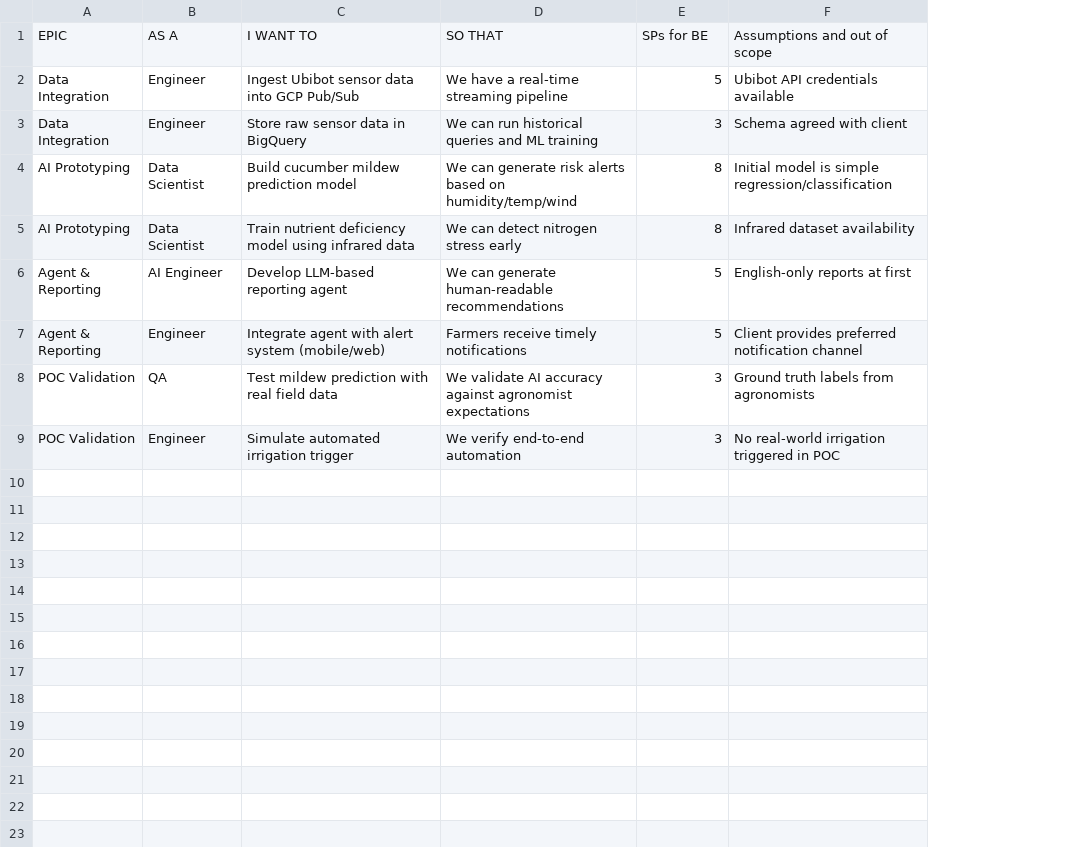
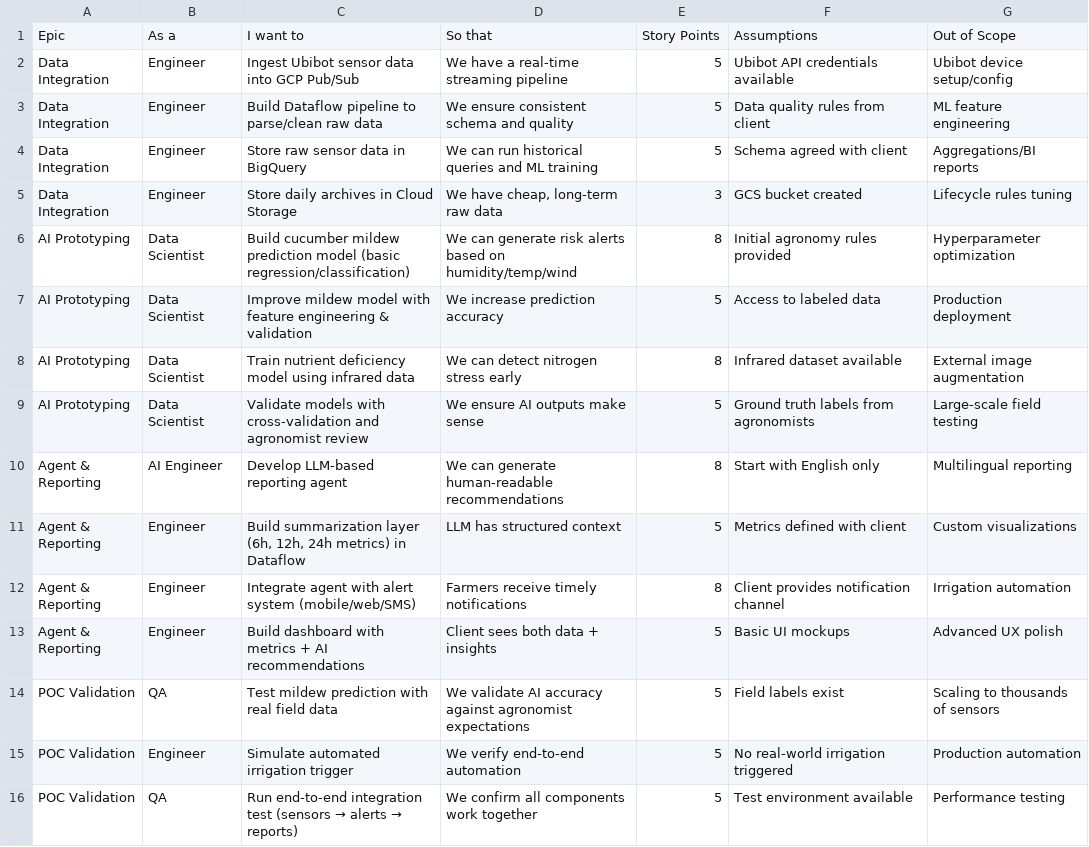
Before and after one commit to josueelias9/AI_engineer, a CSV file: docs/estimation.csv, drawn as a sheet; removed rows and columns are numbered as before the commit, all else as after; the diff names each change by its address in the sheet, - before the commit and + after, or states it on an @@ line.

```diff
--- a/docs/estimation.csv
+++ b/docs/estimation.csv
+column G, row 2: Ubibot device setup/config; row 4: Aggregations/BI reports; row 6: Hyperparameter optimization; row 8: External image augmentation; row 10: Multilingual reporting; row 12: Irrigation automation; rows 14-15: Scaling to thousands of sensors | Production automation
-row 1: EPIC | AS A | I WANT TO | SO THAT | SPs for BE | Assumptions and out of scope
+row 1: Epic | As a | I want to | So that | Story Points | Assumptions | Out of Scope
+row 3: Data Integration | Engineer | Build Dataflow pipeline to parse/clean raw data | We ensure consistent schema and quality | 5 | Data quality rules from client | ML feature engineering
-E4: 3
+E4: 5
+row 5: Data Integration | Engineer | Store daily archives in Cloud Storage | We have cheap, long-term raw data | 3 | GCS bucket created | Lifecycle rules tuning
-C6: …prediction model
+C6: …prediction model (basic regression/classification)
-F6: Initial model is simple regression/classification
+F6: Initial agronomy rules provided
+row 7: AI Prototyping | Data Scientist | Improve mildew model with feature engineering & validation | We increase prediction accuracy | 5 | Access to labeled data | Production deployment
-F8: Infrared dataset availability
+F8: Infrared dataset available
+row 9: AI Prototyping | Data Scientist | Validate models with cross-validation and agronomist review | We ensure AI outputs make sense | 5 | Ground truth labels from agronomists | Large-scale field testing
-E10: 5
+E10: 8
-F10: English-only reports at first
+F10: Start with English only
+row 11: Agent & Reporting | Engineer | Build summarization layer (6h, 12h, 24h metrics) in Dataflow | LLM has structured context | 5 | Metrics defined with client | Custom visualizations
-C12: …alert system (mobile/web)
+C12: …alert system (mobile/web/SMS)
-E12: 5
+E12: 8
-F12: Client provides preferred notification channel
+F12: Client provides notification channel
+row 13: Agent & Reporting | Engineer | Build dashboard with metrics + AI recommendations | Client sees both data + insights | 5 | Basic UI mockups | Advanced UX polish
-E14:E15: 3
+E14:E15: 5
-F14: Ground truth labels from agronomists
+F14: Field labels exist
-F15: No real-world irrigation triggered in POC
+F15: No real-world irrigation triggered
+row 16: POC Validation | QA | Run end-to-end integration test (sensors → alerts → reports) | We confirm all components work together | 5 | Test environment available | Performance testing
```
Also changed, not shown: 4 other files.
